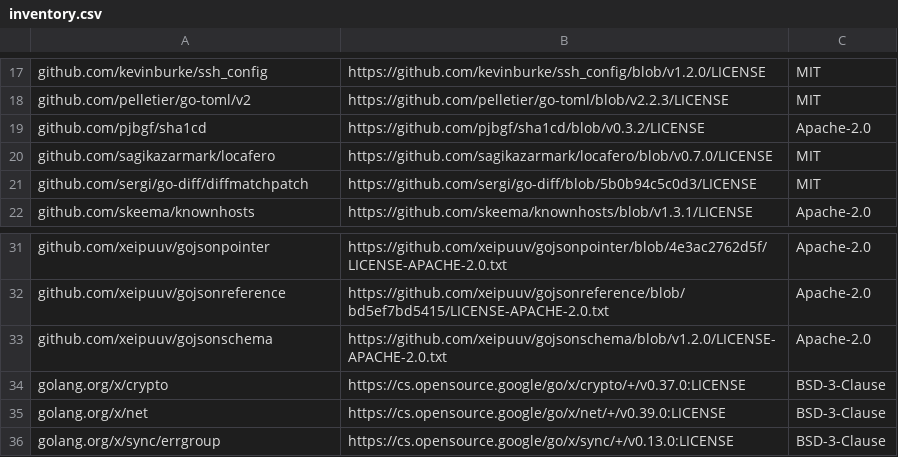
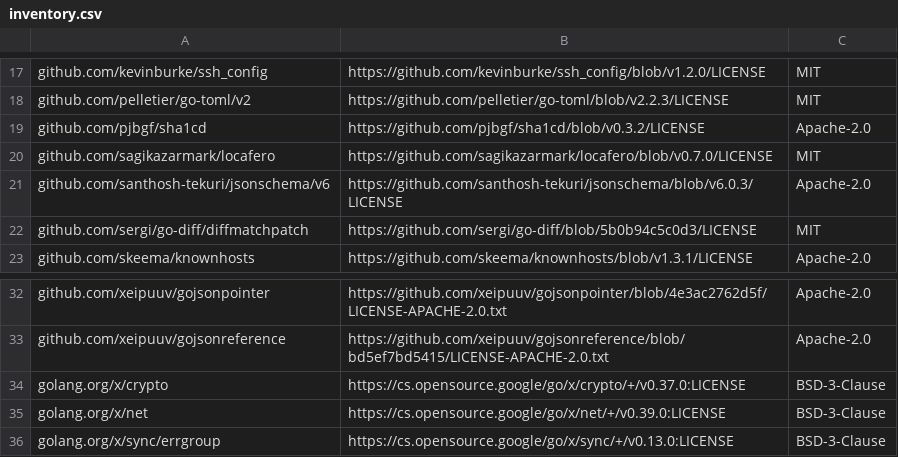
Before and after one commit to fulmenhq/goneat, a CSV file: docs/licenses/inventory.csv, drawn as a sheet; only a part is shown, gaps mark what is left out.

```diff
--- a/docs/licenses/inventory.csv
+++ b/docs/licenses/inventory.csv
@@ -20,2 +20,3 @@ github.com/pjbgf/sha1cd,https://github.com/pjbgf/sha1cd/blob/v0.3.2/LICENSE,Apac
 github.com/sagikazarmark/locafero,https://github.com/sagikazarmark/locafero/blob/v0.7.0/LICENSE,MIT
+github.com/santhosh-tekuri/jsonschema/v6,https://github.com/santhosh-tekuri/jsonschema/blob/v6.0.3/LICENSE,Apache-2.0
 github.com/sergi/go-diff/diffmatchpatch,https://github.com/sergi/go-diff/blob/5b0b94c5c0d3/LICENSE,MIT
@@ -32,3 +33,2 @@ github.com/xeipuuv/gojsonpointer,https://github.com/xeipuuv/gojsonpointer/blob/4
 github.com/xeipuuv/gojsonreference,https://github.com/xeipuuv/gojsonreference/blob/bd5ef7bd5415/LICENSE-APACHE-2.0.txt,Apache-2.0
-github.com/xeipuuv/gojsonschema,https://github.com/xeipuuv/gojsonschema/blob/v1.2.0/LICENSE-APACHE-2.0.txt,Apache-2.0
 golang.org/x/crypto,https://cs.opensource.google/go/x/crypto/+/v0.37.0:LICENSE,BSD-3-Clause
```
